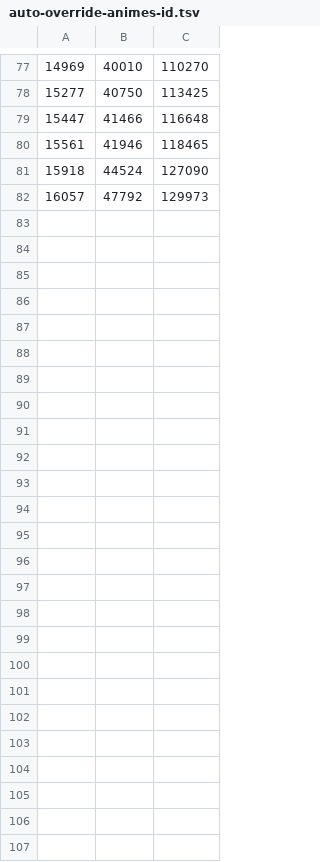
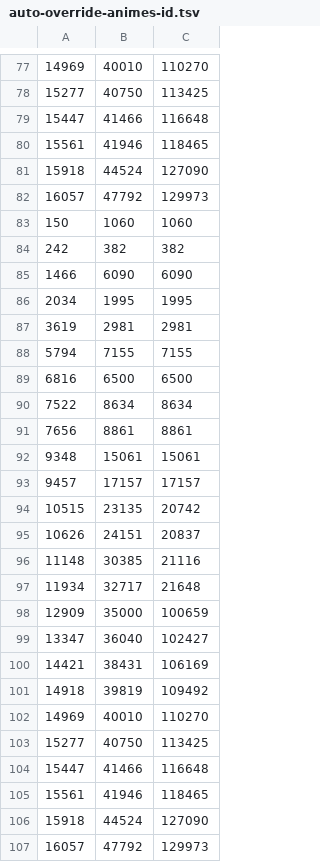
Before and after one commit to Arial-Z/Animes-ID, a TSV file: override/auto-override-animes-id.tsv, drawn as a sheet; only a part is shown, gaps mark what is left out.

Commit message:
Update 2023.04.29 - 12:12

```diff
--- a/override/auto-override-animes-id.tsv
+++ b/override/auto-override-animes-id.tsv
@@ -82 +82,26 @@
 16057	47792	129973
+150	1060	1060
+242	382	382
+1466	6090	6090
+2034	1995	1995
+3619	2981	2981
+5794	7155	7155
+6816	6500	6500
+7522	8634	8634
+7656	8861	8861
+9348	15061	15061
+9457	17157	17157
+10515	23135	20742
+10626	24151	20837
+11148	30385	21116
+11934	32717	21648
+12909	35000	100659
+13347	36040	102427
+14421	38431	106169
+14918	39819	109492
+14969	40010	110270
+15277	40750	113425
+15447	41466	116648
+15561	41946	118465
+15918	44524	127090
+16057	47792	129973
```
